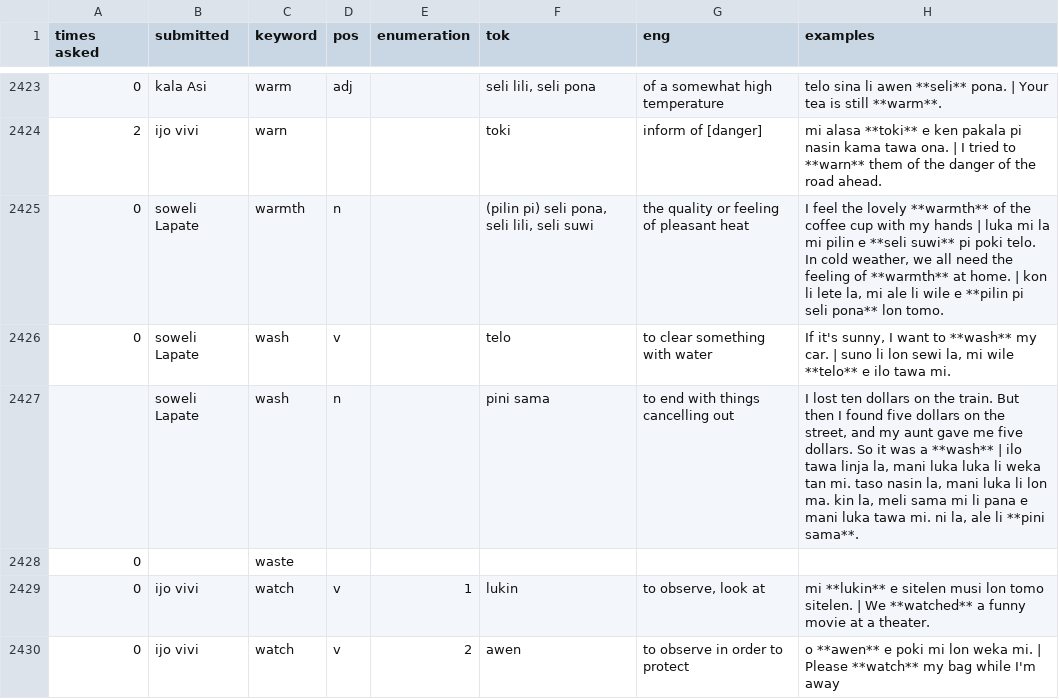
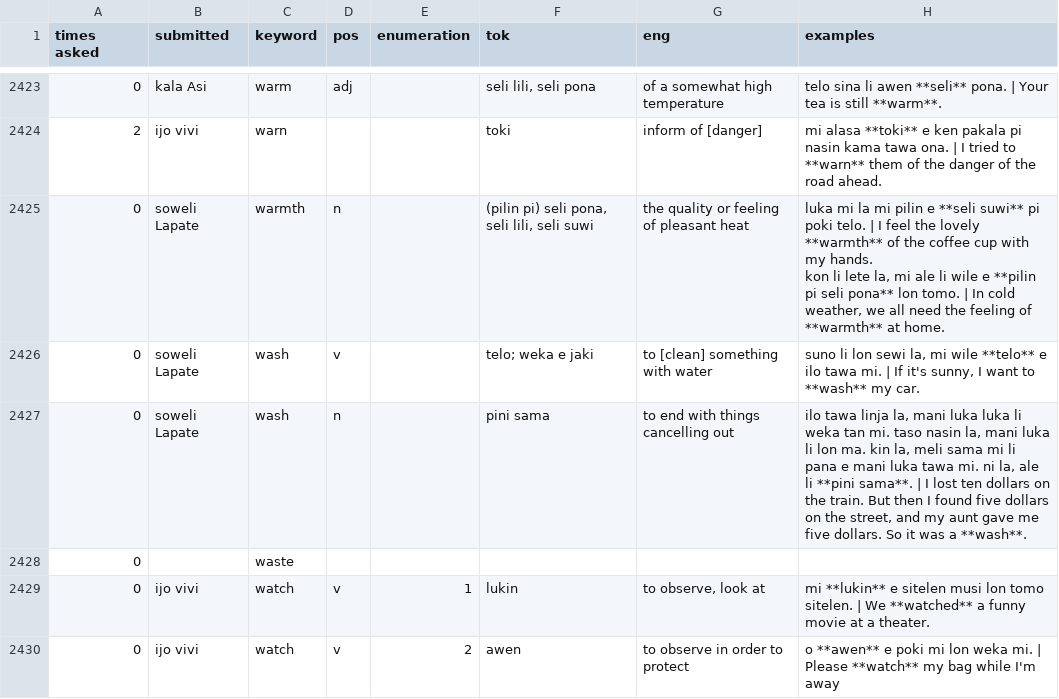
Before and after one commit to pona-la/kemeka.pona.la, a CSV file: data/definitions.csv, drawn as a sheet; only a part is shown, gaps mark what is left out; ↵ is a line break in a cell; the diff names each change by its address in the sheet, - before the commit and + after, or states it on an @@ line.

Commit message:
Update data for 2026-10-06

```diff
--- a/data/definitions.csv
+++ b/data/definitions.csv
-H2425 (examples): I feel the lovely **warmth** of the coffee cup with my hands | luka mi la mi pilin e **seli suwi** pi poki telo. ↵ In cold weather, we all need the feeling of **warmth** at home. | kon li lete la, mi ale li wile e **pilin pi seli pona** lon tomo.
+H2425 (examples): luka mi la mi pilin e **seli suwi** pi poki telo. | I feel the lovely **warmth** of the coffee cup with my hands. ↵ kon li lete la, mi ale li wile e **pilin pi seli pona** lon tomo. | In cold weather, we all need the feeling of **warmth** at home.
-F2426 (tok): telo
+F2426 (tok): telo; weka e jaki
-G2426 (eng): to clear something with water
+G2426 (eng): to [clean] something with water
-H2426 (examples): If it's sunny, I want to **wash** my car. | suno li lon sewi la, mi wile **telo** e ilo tawa mi.
+H2426 (examples): suno li lon sewi la, mi wile **telo** e ilo tawa mi. | If it's sunny, I want to **wash** my car.
-A2427 (times asked): (empty)
+A2427 (times asked): 0
-H2427 (examples): I lost ten dollars on the train. But then I found five dollars on the street, and my aunt gave me five dollars. So it was a **wash** | ilo tawa linja la, mani luka luka li weka tan mi. taso nasin la, mani luka li lon ma. kin la, meli sama mi li pana e mani luka tawa mi. ni la, ale li **pini sama**.
+H2427 (examples): ilo tawa linja la, mani luka luka li weka tan mi. taso nasin la, mani luka li lon ma. kin la, meli sama mi li pana e mani luka tawa mi. ni la, ale li **pini sama**. | I lost ten dollars on the train. But then I found five dollars on the street, and my aunt gave me five dollars. So it was a **wash**.
```
